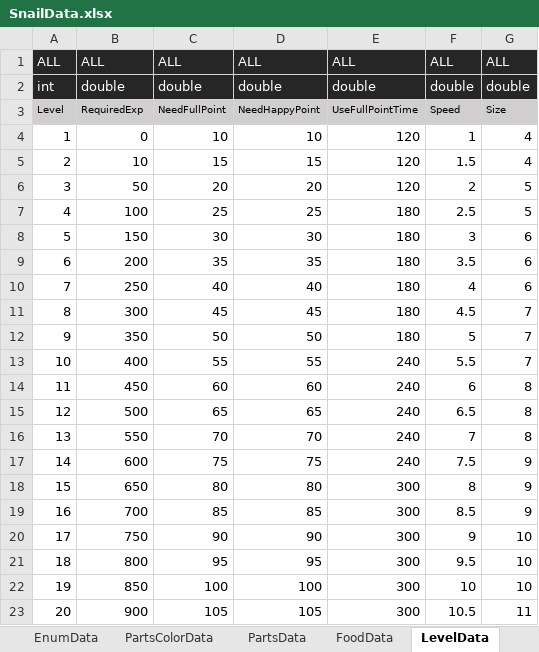
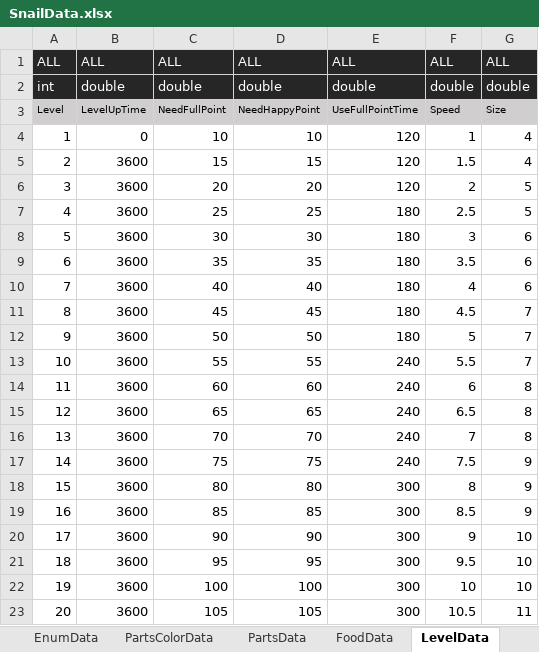
Before and after one commit to dengu97/SnailProject, an Excel workbook: SnailData.xlsx, sheet LevelData, drawn as a sheet; values as stored, in another font and other column widths than the file's, no borders; the diff names each change by its address in the sheet, - before the commit and + after, or states it on an @@ line.

```diff
--- a/SnailData.xlsx (sheet LevelData)
+++ b/SnailData.xlsx (sheet LevelData)
-B3: RequiredExp
+B3: LevelUpTime
-B5: 10
+B5: 3600
-B6: 50
+B6: 3600
-B7: 100
+B7: 3600
-B8: 150
+B8: 3600
-B9: 200
+B9: 3600
-B10: 250
+B10: 3600
-B11: 300
+B11: 3600
-B12: 350
+B12: 3600
-B13: 400
+B13: 3600
-B14: 450
+B14: 3600
-B15: 500
+B15: 3600
-B16: 550
+B16: 3600
-B17: 600
+B17: 3600
-B18: 650
+B18: 3600
-B19: 700
+B19: 3600
-B20: 750
+B20: 3600
-B21: 800
+B21: 3600
-B22: 850
+B22: 3600
-B23: 900
+B23: 3600
```
Also changed, not shown: other sheet tabs, 4 other files.
